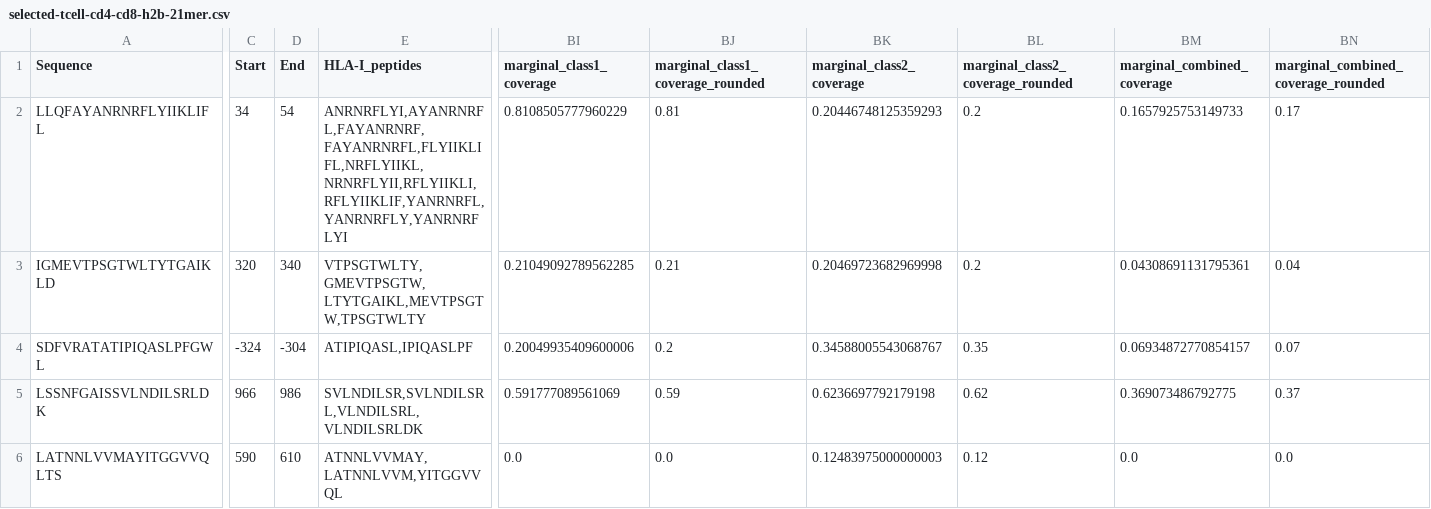
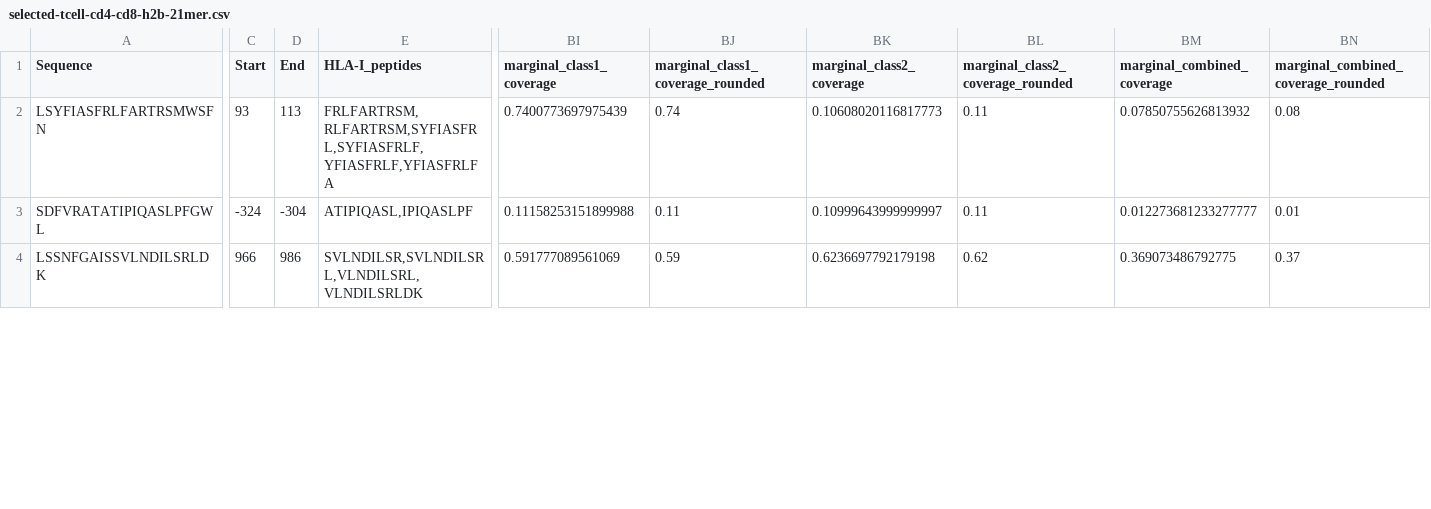
Before and after one commit to pirl-unc/Landscape-and-Selection-of-Vaccine-Epitopes-in-SARS-CoV-2, a CSV file: vaccine-peptides-all-proteins/selected-tcell-cd4-cd8-h2b-21mer.csv, drawn as a sheet; only a part is shown, gaps mark what is left out; removed rows and columns are numbered as before the commit, all else as after; rows hold the shown columns only; the diff covers the shown part only; the diff names each change by its address in the sheet, - before the commit and + after, or states it on an @@ line.

```diff
--- a/vaccine-peptides-all-proteins/selected-tcell-cd4-cd8-h2b-21mer.csv
+++ b/vaccine-peptides-all-proteins/selected-tcell-cd4-cd8-h2b-21mer.csv
-A2 (Sequence): LLQFAYANRNRFLYIIKLIFL
+A2 (Sequence): LSYFIASFRLFARTRSMWSFN
-C2 (Start): 34
+C2 (Start): 93
-D2 (End): 54
+D2 (End): 113
-E2 (HLA-I_peptides): ANRNRFLYI,AYANRNRFL,FAYANRNRF,FAYANRNRFL,FLYIIKLIFL,NRFLYIIKL,NRNRFLYII,RFLYIIKLI,RFLYIIKLIF,YANRNRFL,YANRNRFLY,YANRNRFLYI
+E2 (HLA-I_peptides): FRLFARTRSM,RLFARTRSM,SYFIASFRL,SYFIASFRLF,YFIASFRLF,YFIASFRLFA
-BI2 (marginal_class1_coverage): 0.8108505777960229
+BI2 (marginal_class1_coverage): 0.7400773697975439
-BJ2 (marginal_class1_coverage_rounded): 0.81
+BJ2 (marginal_class1_coverage_rounded): 0.74
-BK2 (marginal_class2_coverage): 0.20446748125359293
+BK2 (marginal_class2_coverage): 0.10608020116817773
-BL2 (marginal_class2_coverage_rounded): 0.2
+BL2 (marginal_class2_coverage_rounded): 0.11
-BM2 (marginal_combined_coverage): 0.1657925753149733
+BM2 (marginal_combined_coverage): 0.07850755626813932
-BN2: 0.17
+BN2: 0.08
-row 3: IGMEVTPSGTWLTYTGAIKLD | 320 | 340 | VTPSGTWLTY,GMEVTPSGTW,LTYTGAIKL,MEVTPSGTW,TPSGTWLTY | 0.21049092789562285 | 0.21 | 0.20469723682969998 | 0.2 | 0.04308691131795361 | 0.04
-BI3 (marginal_class1_coverage): 0.20049935409600006
+BI3 (marginal_class1_coverage): 0.11158253151899988
-BJ3 (marginal_class1_coverage_rounded): 0.2
+BJ3 (marginal_class1_coverage_rounded): 0.11
-BK3 (marginal_class2_coverage): 0.34588005543068767
+BK3 (marginal_class2_coverage): 0.10999643999999997
-BL3 (marginal_class2_coverage_rounded): 0.35
+BL3 (marginal_class2_coverage_rounded): 0.11
-BM3 (marginal_combined_coverage): 0.06934872770854157
+BM3 (marginal_combined_coverage): 0.012273681233277777
-BN3: 0.07
+BN3: 0.01
-row 6: LATNNLVVMAYITGGVVQLTS | 590 | 610 | ATNNLVVMAY,LATNNLVVM,YITGGVVQL | 0.0 | 0.0 | 0.12483975000000003 | 0.12 | 0.0 | 0.0
```
Also changed, not shown: 53 edited cells elsewhere in this file, vaccine-peptides-all-proteins/selected-tcell-cd4-cd8-15mer.csv, vaccine-peptides-all-proteins/selected-tcell-cd4-h2b-21mer.csv, 42 other files.
